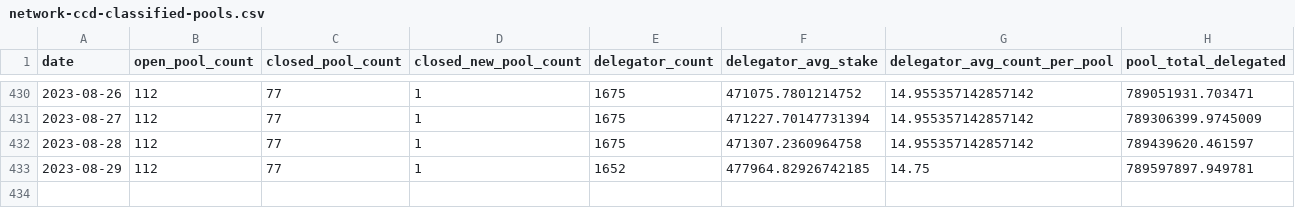
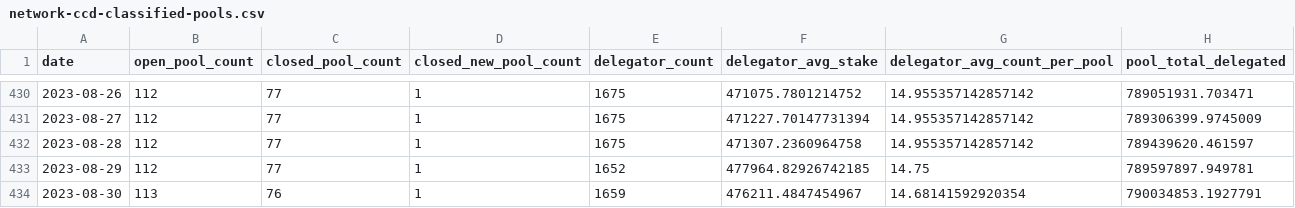
Before and after one commit to sderuiter/concordium-network-statistics, a CSV file: network-ccd-classified-pools.csv, drawn as a sheet; only a part is shown, gaps mark what is left out.

```diff
--- a/network-ccd-classified-pools.csv
+++ b/network-ccd-classified-pools.csv
@@ -433 +433,2 @@ date,open_pool_count,closed_pool_count,closed_new_pool_count,delegator_count,del
 2023-08-29,112,77,1,1652,477964.82926742185,14.75,789597897.949781
+2023-08-30,113,76,1,1659,476211.4847454967,14.68141592920354,790034853.1927791
```
Also changed, not shown: blocks_at_end_of_day.csv, network-ccd-classified.csv, 27 other files.
